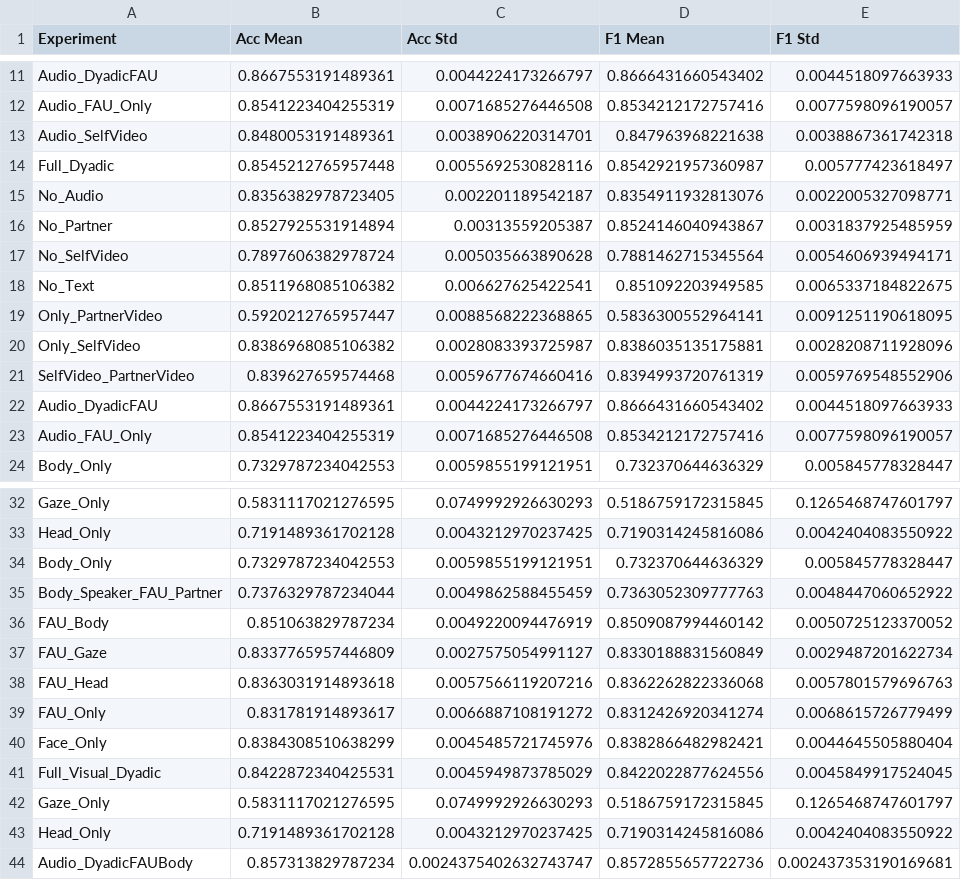
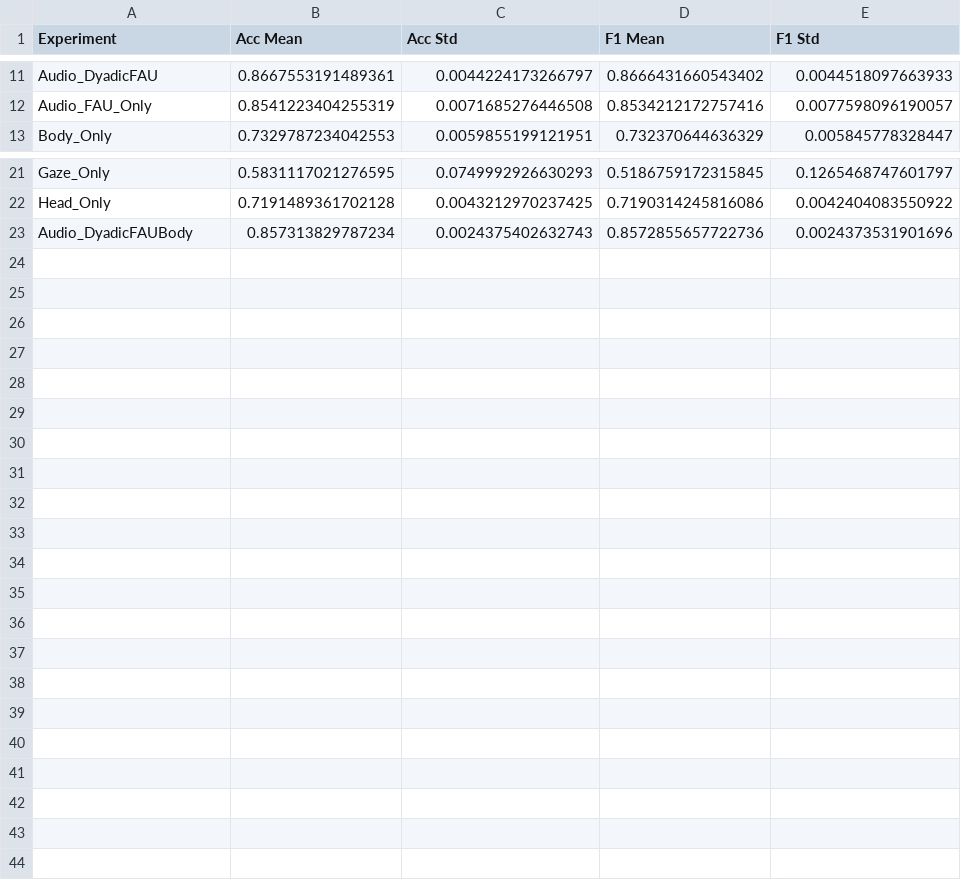
Before and after one commit to mohalibou/Calm-to-Conflict, a CSV file: results_summary.csv, drawn as a sheet; only a part is shown, gaps mark what is left out.

Commit message:
organized

```diff
--- a/results_summary.csv
+++ b/results_summary.csv
@@ -12,13 +12,2 @@ Audio_DyadicFAU,0.8667553191489361,0.0044224173266797,0.8666431660543402,0.00445
 Audio_FAU_Only,0.8541223404255319,0.0071685276446508,0.8534212172757416,0.0077598096190057
-Audio_SelfVideo,0.8480053191489361,0.0038906220314701,0.847963968221638,0.0038867361742318
-Full_Dyadic,0.8545212765957448,0.0055692530828116,0.8542921957360987,0.005777423618497
-No_Audio,0.8356382978723405,0.002201189542187,0.8354911932813076,0.0022005327098771
-No_Partner,0.8527925531914894,0.00313559205387,0.8524146040943867,0.0031837925485959
-No_SelfVideo,0.7897606382978724,0.005035663890628,0.7881462715345564,0.0054606939494171
-No_Text,0.8511968085106382,0.006627625422541,0.851092203949585,0.0065337184822675
-Only_PartnerVideo,0.5920212765957447,0.0088568222368865,0.5836300552964141,0.0091251190618095
-Only_SelfVideo,0.8386968085106382,0.0028083393725987,0.8386035135175881,0.0028208711928096
-SelfVideo_PartnerVideo,0.839627659574468,0.0059677674660416,0.8394993720761319,0.0059769548552906
-Audio_DyadicFAU,0.8667553191489361,0.0044224173266797,0.8666431660543402,0.0044518097663933
-Audio_FAU_Only,0.8541223404255319,0.0071685276446508,0.8534212172757416,0.0077598096190057
 Body_Only,0.7329787234042553,0.0059855199121951,0.732370644636329,0.005845778328447
@@ -33,12 +22,2 @@ Gaze_Only,0.5831117021276595,0.0749992926630293,0.5186759172315845,0.12654687476
 Head_Only,0.7191489361702128,0.0043212970237425,0.7190314245816086,0.0042404083550922
-Body_Only,0.7329787234042553,0.0059855199121951,0.732370644636329,0.005845778328447
-Body_Speaker_FAU_Partner,0.7376329787234044,0.0049862588455459,0.7363052309777763,0.0048447060652922
-FAU_Body,0.851063829787234,0.0049220094476919,0.8509087994460142,0.0050725123370052
-FAU_Gaze,0.8337765957446809,0.0027575054991127,0.8330188831560849,0.0029487201622734
-FAU_Head,0.8363031914893618,0.0057566119207216,0.8362262822336068,0.0057801579696763
-FAU_Only,0.831781914893617,0.0066887108191272,0.8312426920341274,0.0068615726779499
-Face_Only,0.8384308510638299,0.0045485721745976,0.8382866482982421,0.0044645505880404
-Full_Visual_Dyadic,0.8422872340425531,0.0045949873785029,0.8422022877624556,0.0045849917524045
-Gaze_Only,0.5831117021276595,0.0749992926630293,0.5186759172315845,0.1265468747601797
-Head_Only,0.7191489361702128,0.0043212970237425,0.7190314245816086,0.0042404083550922
-Audio_DyadicFAUBody,0.857313829787234,0.0024375402632743747,0.8572855657722736,0.002437353190169681
+Audio_DyadicFAUBody,0.857313829787234,0.0024375402632743,0.8572855657722736,0.0024373531901696
```
